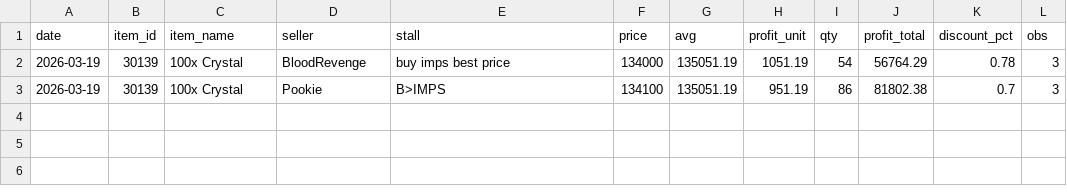
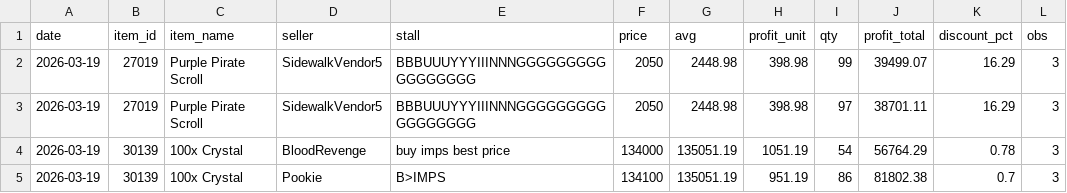
Before and after one commit to Bunencio/moon-discounts, a CSV file: docs/profit_hits_ge_20000.csv, drawn as a sheet; the diff names each change by its address in the sheet, - before the commit and + after, or states it on an @@ line.

```diff
--- a/docs/profit_hits_ge_20000.csv
+++ b/docs/profit_hits_ge_20000.csv
+row 2: 2026-03-19 | 27019 | Purple Pirate Scroll | SidewalkVendor5 | BBBUUUYYYIIINNNGGGGGGGGGGGGGGGGG | 2050 | 2448.98 | 398.98 | 99 | 39499.07 | 16.29 | 3
+row 3: 2026-03-19 | 27019 | Purple Pirate Scroll | SidewalkVendor5 | BBBUUUYYYIIINNNGGGGGGGGGGGGGGGGG | 2050 | 2448.98 | 398.98 | 97 | 38701.11 | 16.29 | 3
```
